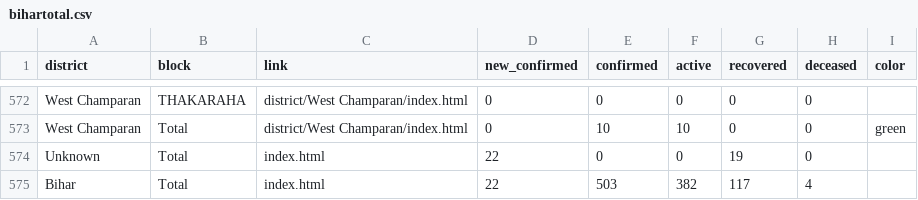
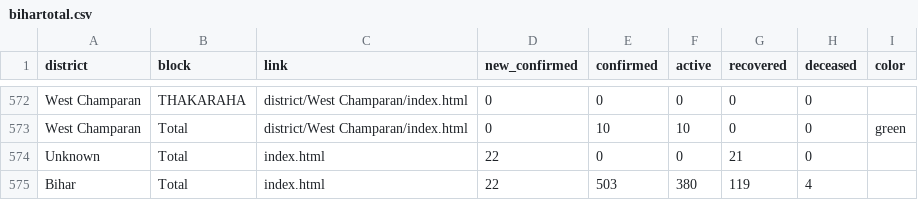
Before and after one commit to coronainbihar/coronainbihar.github.io, a CSV file: bihartotal.csv, drawn as a sheet; only a part is shown, gaps mark what is left out.

```diff
--- a/bihartotal.csv
+++ b/bihartotal.csv
@@ -573,3 +573,3 @@ West Champaran,THAKARAHA,district/West Champaran/index.html,0,0,0,0,0,
 West Champaran,Total,district/West Champaran/index.html,0,10,10,0,0,green
-Unknown,Total,index.html,22,0,0,19,0,
-Bihar,Total,index.html,22,503,382,117,4,
+Unknown,Total,index.html,22,0,0,21,0,
+Bihar,Total,index.html,22,503,380,119,4,
```
Also changed, not shown: 3 other files.
